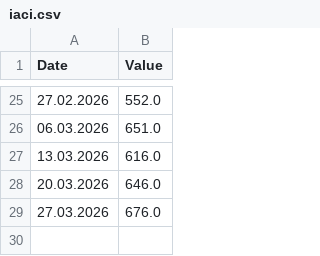
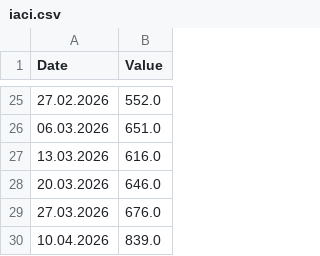
Before and after one commit to DoiEnnoson/freight-indices-newsletter, a CSV file: data/iaci.csv, drawn as a sheet; only a part is shown, gaps mark what is left out; the diff names each change by its address in the sheet, - before the commit and + after, or states it on an @@ line.

Commit message:
Update iaci.csv

```diff
--- a/data/iaci.csv
+++ b/data/iaci.csv
+row 30: 10.04.2026 | 839.0
```
